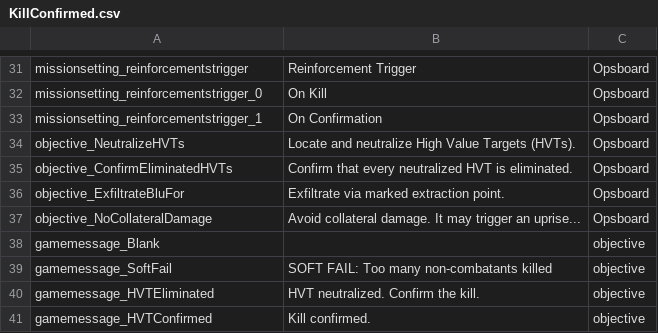
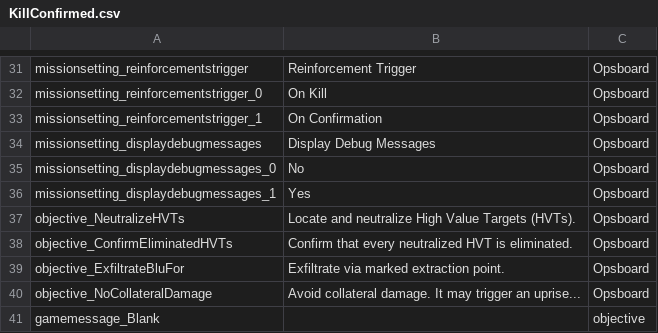
Before and after one commit to Ninjamamia/ground-branch-game-modes, a CSV file: GroundBranch/Content/Localization/GroundBranch/en/KillConfirmed.csv, drawn as a sheet; only a part is shown, gaps mark what is left out; the shorter side is filled out with more unchanged rows; the diff names each change by its address in the sheet, - before the commit and + after, or states it on an @@ line.

Commit message:
setting "Display Debug Messages" added, "No" by default

```diff
--- a/GroundBranch/Content/Localization/GroundBranch/en/KillConfirmed.csv
+++ b/GroundBranch/Content/Localization/GroundBranch/en/KillConfirmed.csv
+row 34: missionsetting_displaydebugmessages | Display Debug Messages | Opsboard
+row 35: missionsetting_displaydebugmessages_0 | No | Opsboard
+row 36: missionsetting_displaydebugmessages_1 | Yes | Opsboard
```
Also changed, not shown: 3 other files.
